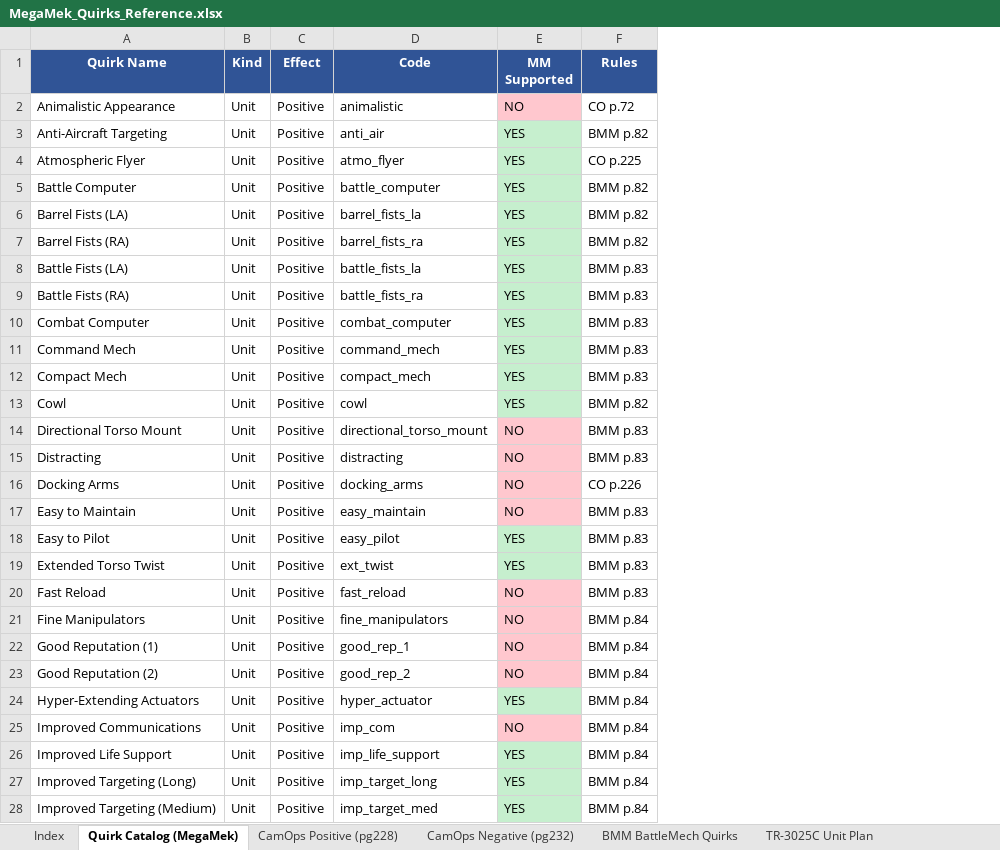
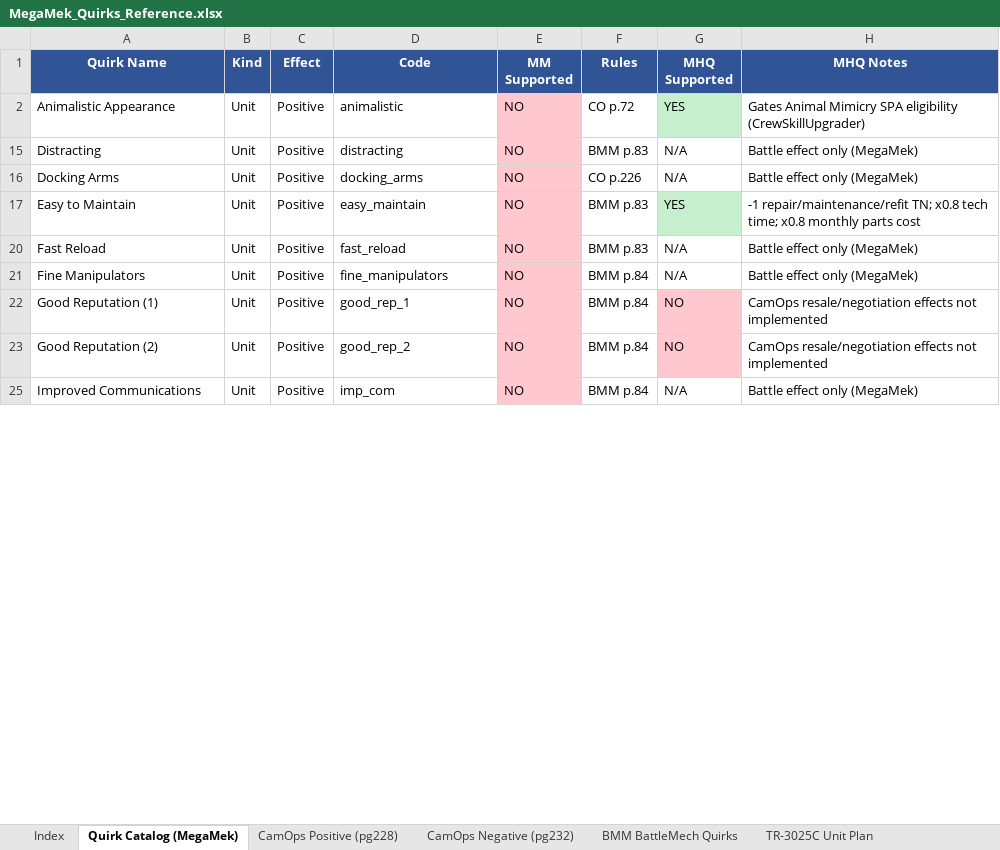
Before and after one commit to MegaMek/megamek, an Excel workbook: megamek/docs/MegaMek_Quirks_Reference.xlsx, sheet Quirk Catalog (MegaMek), drawn as a sheet; only a part is shown; values as stored, in another font and other column widths than the file's, no borders; removed rows and columns are numbered as before the commit, all else as after; the diff covers the shown part only; the diff names each change by its address in the sheet, - before the commit and + after, or states it on an @@ line.

```diff
--- a/megamek/docs/MegaMek_Quirks_Reference.xlsx (sheet Quirk Catalog (MegaMek))
+++ b/megamek/docs/MegaMek_Quirks_Reference.xlsx (sheet Quirk Catalog (MegaMek))
+column G (MHQ Supported), rows 2-25: YES | N/A | N/A | YES | N/A | N/A | NO | NO | N/A
+column H (MHQ Notes), rows 2-25: Gates Animal Mimicry SPA eligibility (CrewSkillUpgrader) | Battle effect only (MegaMek) | Battle effect only (MegaMek) | -1 repair/maintenance/refit TN; x0.8 tech time; x0.8 monthly parts cost | Battle effect only (MegaMek) | Battle effect only (MegaMek) | CamOps resale/negotiation effects not implemented | CamOps resale/negotiation effects not implemented | Battle effect only (MegaMek)
-row 3: Anti-Aircraft Targeting | Unit | Positive | anti_air | YES | BMM p.82
-row 4: Atmospheric Flyer | Unit | Positive | atmo_flyer | YES | CO p.225
-row 5: Battle Computer | Unit | Positive | battle_computer | YES | BMM p.82
-row 6: Barrel Fists (LA) | Unit | Positive | barrel_fists_la | YES | BMM p.82
-row 7: Barrel Fists (RA) | Unit | Positive | barrel_fists_ra | YES | BMM p.82
-row 8: Battle Fists (LA) | Unit | Positive | battle_fists_la | YES | BMM p.83
-row 9: Battle Fists (RA) | Unit | Positive | battle_fists_ra | YES | BMM p.83
-row 10: Combat Computer | Unit | Positive | combat_computer | YES | BMM p.83
-row 11: Command Mech | Unit | Positive | command_mech | YES | BMM p.83
-row 12: Compact Mech | Unit | Positive | compact_mech | YES | BMM p.83
-row 13: Cowl | Unit | Positive | cowl | YES | BMM p.82
-row 14: Directional Torso Mount | Unit | Positive | directional_torso_mount | NO | BMM p.83
-row 18: Easy to Pilot | Unit | Positive | easy_pilot | YES | BMM p.83
-row 19: Extended Torso Twist | Unit | Positive | ext_twist | YES | BMM p.83
-row 24: Hyper-Extending Actuators | Unit | Positive | hyper_actuator | YES | BMM p.84
-row 26: Improved Life Support | Unit | Positive | imp_life_support | YES | BMM p.84
-row 27: Improved Targeting (Long) | Unit | Positive | imp_target_long | YES | BMM p.84
-row 28: Improved Targeting (Medium) | Unit | Positive | imp_target_med | YES | BMM p.84
```
Also changed, not shown: 50 removed rows elsewhere in this sheet, sheet CamOps Positive (pg228), sheet CamOps Negative (pg232), sheet Index, hidden cells, 3 other files.
